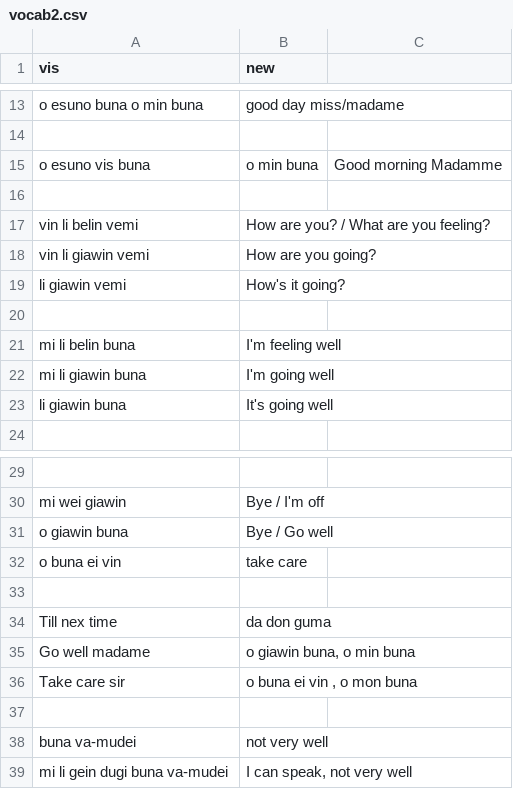
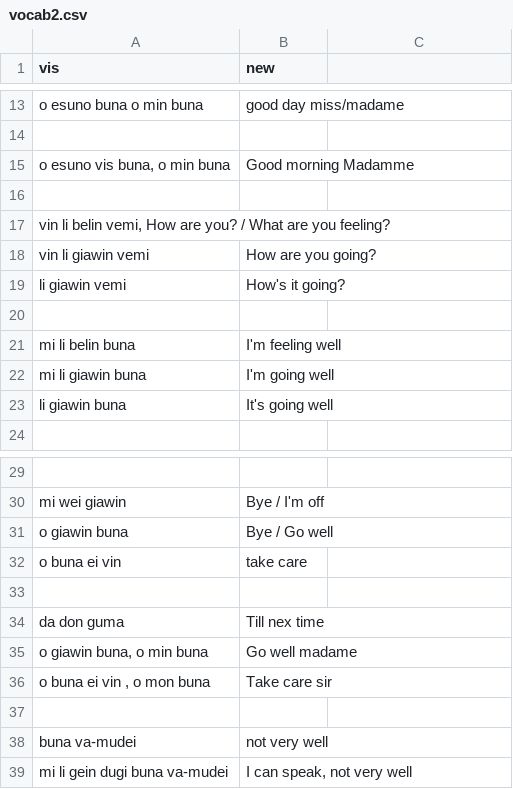
Before and after one commit to storyfeet/dugi_bialan, a CSV file: util/pimsleur_scripts/vocab2.csv, drawn as a sheet; only a part is shown, gaps mark what is left out; removed rows and columns are numbered as before the commit, all else as after; the diff names each change by its address in the sheet, - before the commit and + after, or states it on an @@ line.

```diff
--- a/util/pimsleur_scripts/vocab2.csv
+++ b/util/pimsleur_scripts/vocab2.csv
-row 15: o esuno vis buna | o min buna | Good morning Madamme
+row 15: o esuno vis buna, o min buna | Good morning Madamme
-row 17: vin li belin vemi | How are you? / What are you feeling?
+row 17: vin li belin vemi, How are you? / What are you feeling?
-row 34: Till nex time | da don guma
-row 35: Go well madame | o giawin buna, o min buna
-row 36: Take care sir | o buna ei vin , o mon buna
+row 34: da don guma | Till nex time
+row 35: o giawin buna, o min buna | Go well madame
+row 36: o buna ei vin , o mon buna | Take care sir
```
Also changed, not shown: util/pimsleur_scripts/vocab3.csv.
